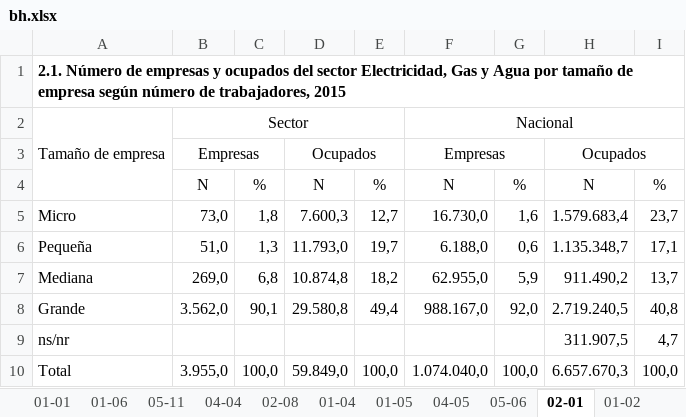
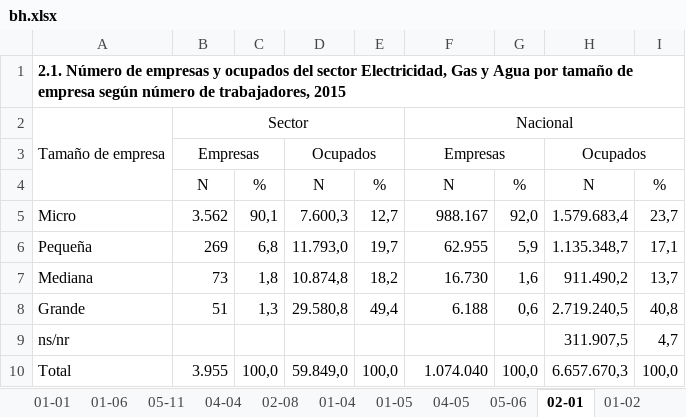
Before and after one commit to igutierrezm/OLN-ISN, an Excel workbook: data/cuadros/Electricidad, Gas y Agua/bh.xlsx, sheet 02-01, drawn as a sheet; values as stored, in another font and other column widths than the file's, no borders; the diff names each change by its address in the sheet, - before the commit and + after, or states it on an @@ line.

```diff
--- a/data/cuadros/Electricidad, Gas y Agua/bh.xlsx (sheet 02-01)
+++ b/data/cuadros/Electricidad, Gas y Agua/bh.xlsx (sheet 02-01)
-B5: 73,0
+B5: 3.562
-C5: 1,8
+C5: 90,1
-F5: 16.730,0
+F5: 988.167
-G5: 1,6
+G5: 92,0
-B6: 51,0
+B6: 269
-C6: 1,3
+C6: 6,8
-F6: 6.188,0
+F6: 62.955
-G6: 0,6
+G6: 5,9
-B7: 269,0
+B7: 73
-C7: 6,8
+C7: 1,8
-F7: 62.955,0
+F7: 16.730
-G7: 5,9
+G7: 1,6
-B8: 3.562,0
+B8: 51
-C8: 90,1
+C8: 1,3
-F8: 988.167,0
+F8: 6.188
-G8: 92,0
+G8: 0,6
-B10: 3.955,0
+B10: 3.955
-F10: 1.074.040,0
+F10: 1.074.040
```
Also changed, not shown: data/cuadros/Actividades Inmobiliarias, Empresariales y de Alquiler/bh.xlsx, data/cuadros/Construcción/bh.xlsx, 14 other files.
